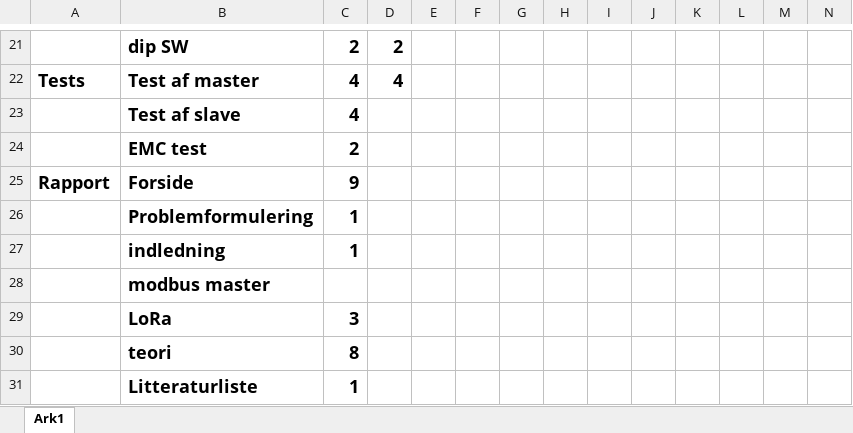
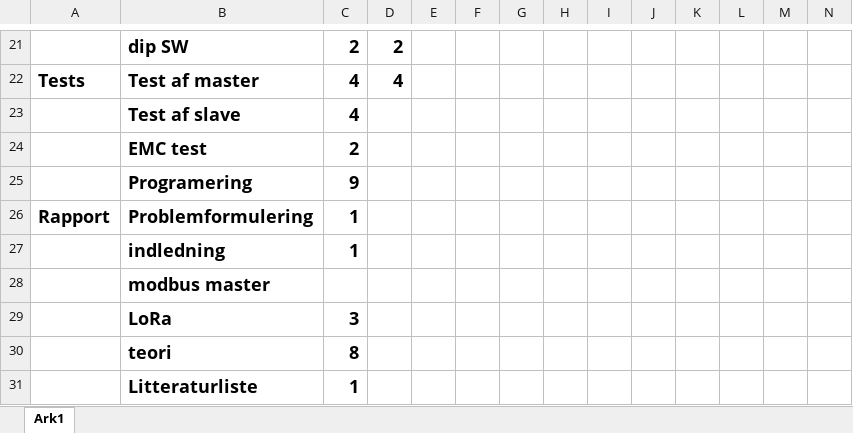
Before and after one commit to magnusbpt/Modbus-wireless, an Excel workbook: Tidsplan.xlsx, sheet Ark1, drawn as a sheet; only a part is shown, gaps mark what is left out; values as stored, in another font and other column widths than the file's, no borders; table styles not drawn; removed rows and columns are numbered as before the commit, all else as after; rows hold the shown columns only; the diff names each change by its address in the sheet, - before the commit and + after, or states it on an @@ line.

```diff
--- a/Tidsplan.xlsx (sheet Ark1)
+++ b/Tidsplan.xlsx (sheet Ark1)
-row 25: Rapport | Forside | 9
+row 25:  | Programering | 9
-A26: (empty)
+A26: Rapport
```
Also changed, not shown: 27 other files.
